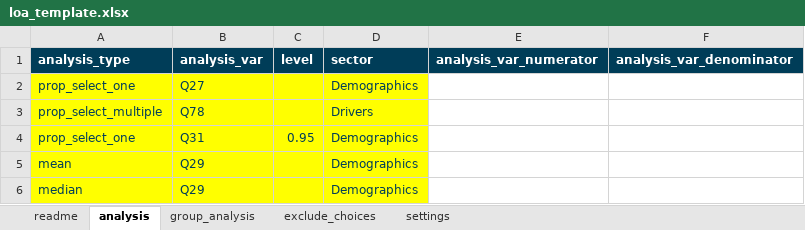
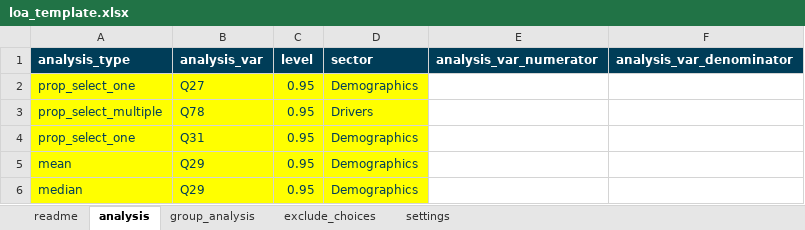
Before and after one commit to mixedmigrationcentre/AnalysisKitApp, an Excel workbook: docs/loa_template.xlsx, sheet analysis, drawn as a sheet; values as stored, in another font and other column widths than the file's, no borders; the diff names each change by its address in the sheet, - before the commit and + after, or states it on an @@ line.

```diff
--- a/docs/loa_template.xlsx (sheet analysis)
+++ b/docs/loa_template.xlsx (sheet analysis)
-C2:C3 (level): (empty)
+C2:C3 (level): 0.95
-C5:C6 (level): (empty)
+C5:C6 (level): 0.95
```
Also changed, not shown: sheet readme, 5 other files.
